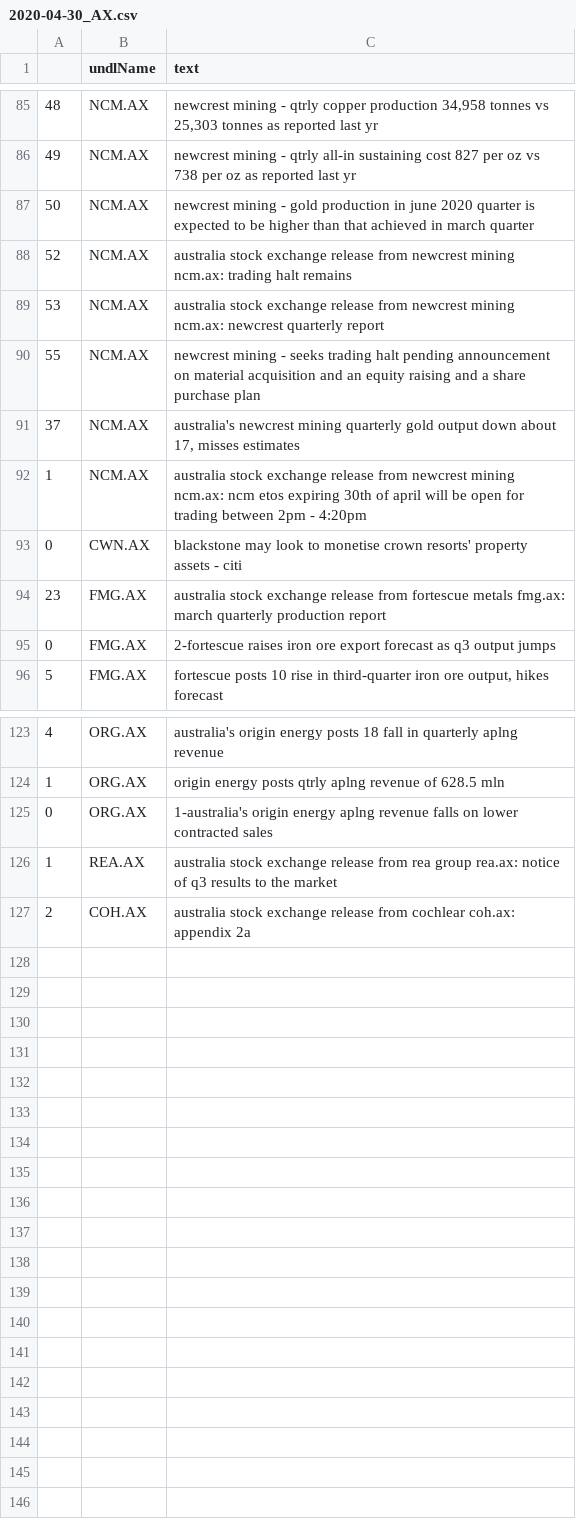
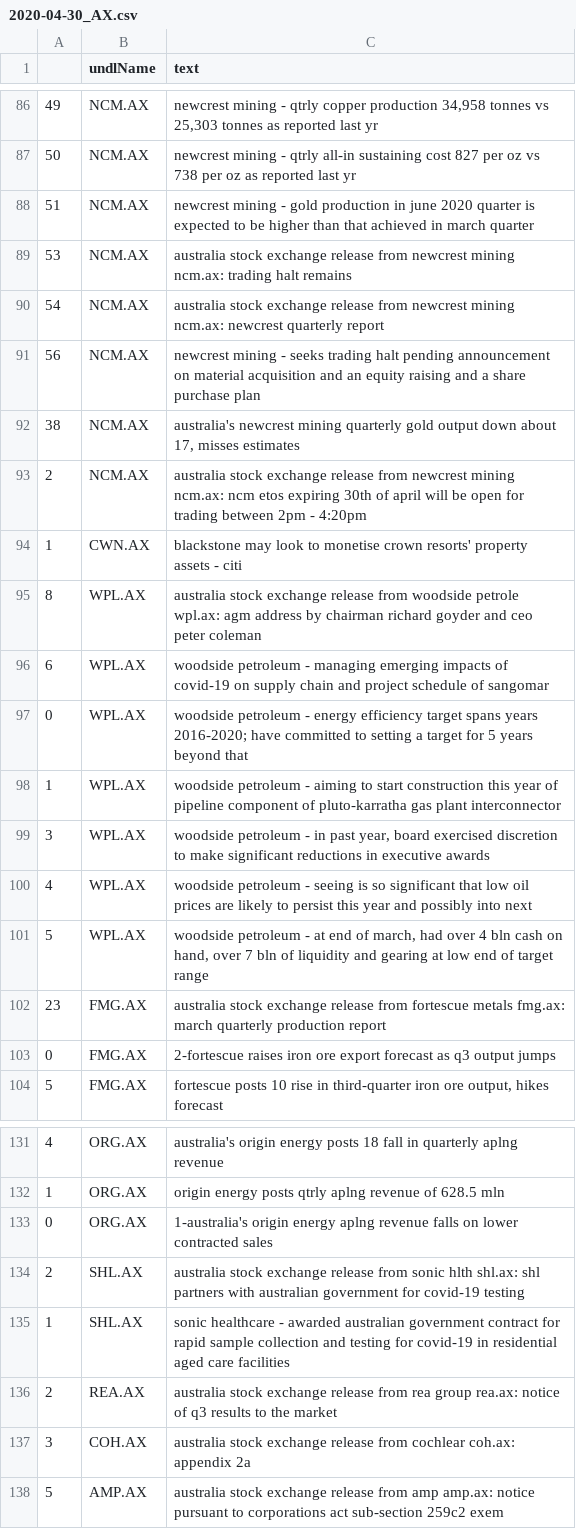
Before and after one commit to hoichunlaw/EventDriven, a CSV file: result/2020-04-30_AX.csv, drawn as a sheet; only a part is shown, gaps mark what is left out; the diff covers the shown part only.

Commit message:
scheduled commit

```diff
--- a/result/2020-04-30_AX.csv
+++ b/result/2020-04-30_AX.csv
@@ -85,10 +86,17 @@
-48,NCM.AX,"newcrest mining - qtrly copper production 34,958 tonnes vs 25,303 tonnes as reported last yr"
-49,NCM.AX,newcrest mining  - qtrly all-in sustaining cost 827 per oz vs 738 per oz as reported last yr
-50,NCM.AX,newcrest mining  - gold production in june 2020 quarter is expected to be higher than that achieved in march quarter
-52,NCM.AX,australia stock exchange release from newcrest mining ncm.ax: trading halt remains
-53,NCM.AX,australia stock exchange release from newcrest mining ncm.ax: newcrest quarterly report
-55,NCM.AX,newcrest mining  - seeks trading halt pending announcement on material acquisition and an equity raising and a share purchase plan
-37,NCM.AX,"australia's newcrest mining quarterly gold output down about 17, misses estimates"
-1,NCM.AX,australia stock exchange release from newcrest mining ncm.ax: ncm etos expiring 30th of april will be open for trading between 2pm - 4:20pm
-0,CWN.AX,blackstone may look to monetise crown resorts' property assets - citi
+49,NCM.AX,"newcrest mining - qtrly copper production 34,958 tonnes vs 25,303 tonnes as reported last yr"
+50,NCM.AX,newcrest mining  - qtrly all-in sustaining cost 827 per oz vs 738 per oz as reported last yr
+51,NCM.AX,newcrest mining  - gold production in june 2020 quarter is expected to be higher than that achieved in march quarter
+53,NCM.AX,australia stock exchange release from newcrest mining ncm.ax: trading halt remains
+54,NCM.AX,australia stock exchange release from newcrest mining ncm.ax: newcrest quarterly report
+56,NCM.AX,newcrest mining  - seeks trading halt pending announcement on material acquisition and an equity raising and a share purchase plan
+38,NCM.AX,"australia's newcrest mining quarterly gold output down about 17, misses estimates"
+2,NCM.AX,australia stock exchange release from newcrest mining ncm.ax: ncm etos expiring 30th of april will be open for trading between 2pm - 4:20pm
+1,CWN.AX,blackstone may look to monetise crown resorts' property assets - citi
+8,WPL.AX,australia stock exchange release from woodside petrole wpl.ax: agm address by chairman richard goyder and ceo peter coleman
+6,WPL.AX,woodside petroleum  - managing emerging impacts of covid-19 on supply chain and project schedule of sangomar
+0,WPL.AX,woodside petroleum - energy efficiency target spans years 2016-2020; have committed to setting a target for 5 years beyond that
+1,WPL.AX,woodside petroleum  - aiming to start construction this year of pipeline component of pluto-karratha gas plant interconnector
+3,WPL.AX,"woodside petroleum  - in past year, board exercised discretion to make significant reductions in executive awards"
+4,WPL.AX,woodside petroleum  - seeing is so significant that low oil prices are likely to persist this year and possibly into next
+5,WPL.AX,"woodside petroleum - at end of march, had over 4 bln cash on hand, over 7 bln of liquidity and gearing at low end of target range"
 23,FMG.AX,australia stock exchange release from fortescue metals fmg.ax: march quarterly production report
@@ -125,3 +133,6 @@
 0,ORG.AX,1-australia's origin energy aplng revenue falls on lower contracted sales
-1,REA.AX,australia stock exchange release from rea group  rea.ax: notice of q3 results to the market
-2,COH.AX,australia stock exchange release from cochlear coh.ax: appendix 2a
+2,SHL.AX,australia stock exchange release from sonic hlth shl.ax: shl partners with australian government for covid-19 testing
+1,SHL.AX,sonic healthcare - awarded australian government contract for rapid sample collection and testing for covid-19 in residential aged care facilities
+2,REA.AX,australia stock exchange release from rea group  rea.ax: notice of q3 results to the market
+3,COH.AX,australia stock exchange release from cochlear coh.ax: appendix 2a
+5,AMP.AX,australia stock exchange release from amp amp.ax: notice pursuant to corporations act sub-section 259c2 exem
```
Also changed, not shown: 7 added rows, 6 removed rows and 52 edited cells elsewhere in this file, 1 other file.
